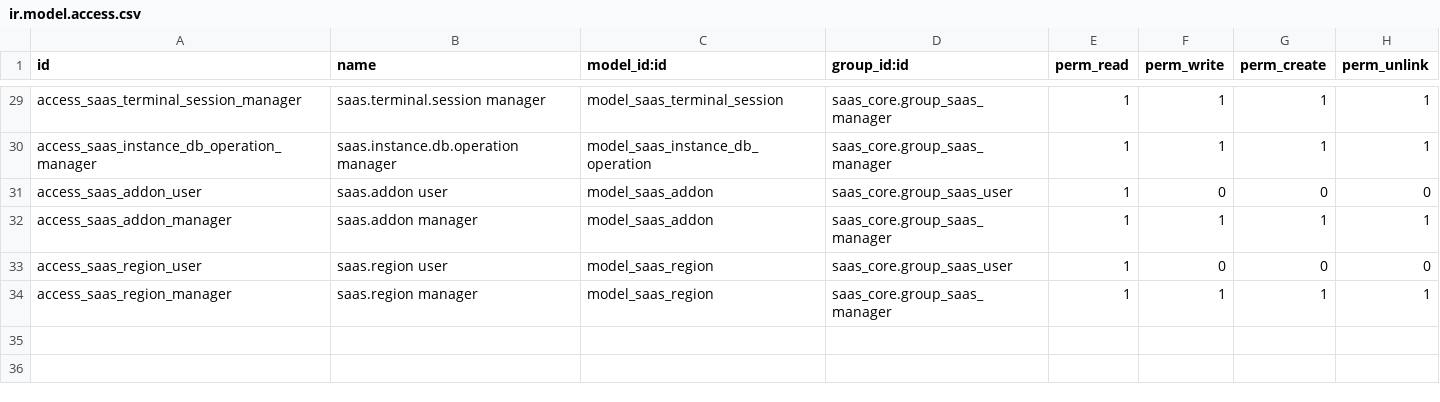
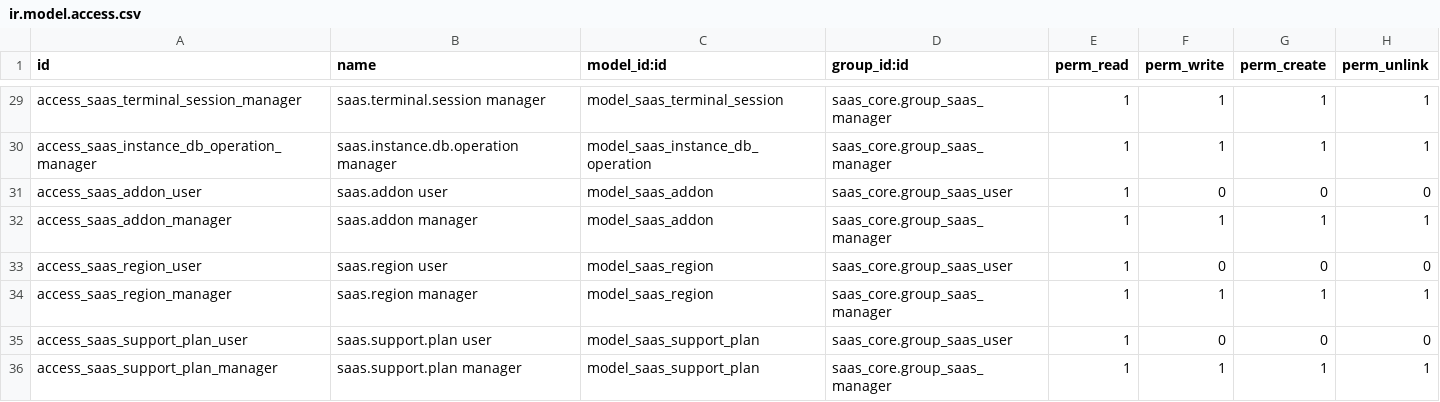
Before and after one commit to moutazmuhammad/saas, a CSV file: saas_core/security/ir.model.access.csv, drawn as a sheet; only a part is shown, gaps mark what is left out.

```diff
--- a/saas_core/security/ir.model.access.csv
+++ b/saas_core/security/ir.model.access.csv
@@ -34 +34,3 @@ access_saas_region_user,saas.region user,model_saas_region,saas_core.group_saas_
 access_saas_region_manager,saas.region manager,model_saas_region,saas_core.group_saas_manager,1,1,1,1
+access_saas_support_plan_user,saas.support.plan user,model_saas_support_plan,saas_core.group_saas_user,1,0,0,0
+access_saas_support_plan_manager,saas.support.plan manager,model_saas_support_plan,saas_core.group_saas_manager,1,1,1,1
```
Also changed, not shown: 11 other files.
